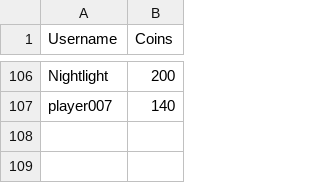
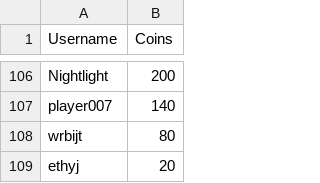
Before and after one commit to vackoma21/python, a CSV file: leaderboard.csv, drawn as a sheet; only a part is shown, gaps mark what is left out.

```diff
--- a/leaderboard.csv
+++ b/leaderboard.csv
@@ -107 +107,3 @@ Nightlight,200
 player007,140
+wrbijt,80
+ethyj,20
```
Also changed, not shown: 4 other files.
